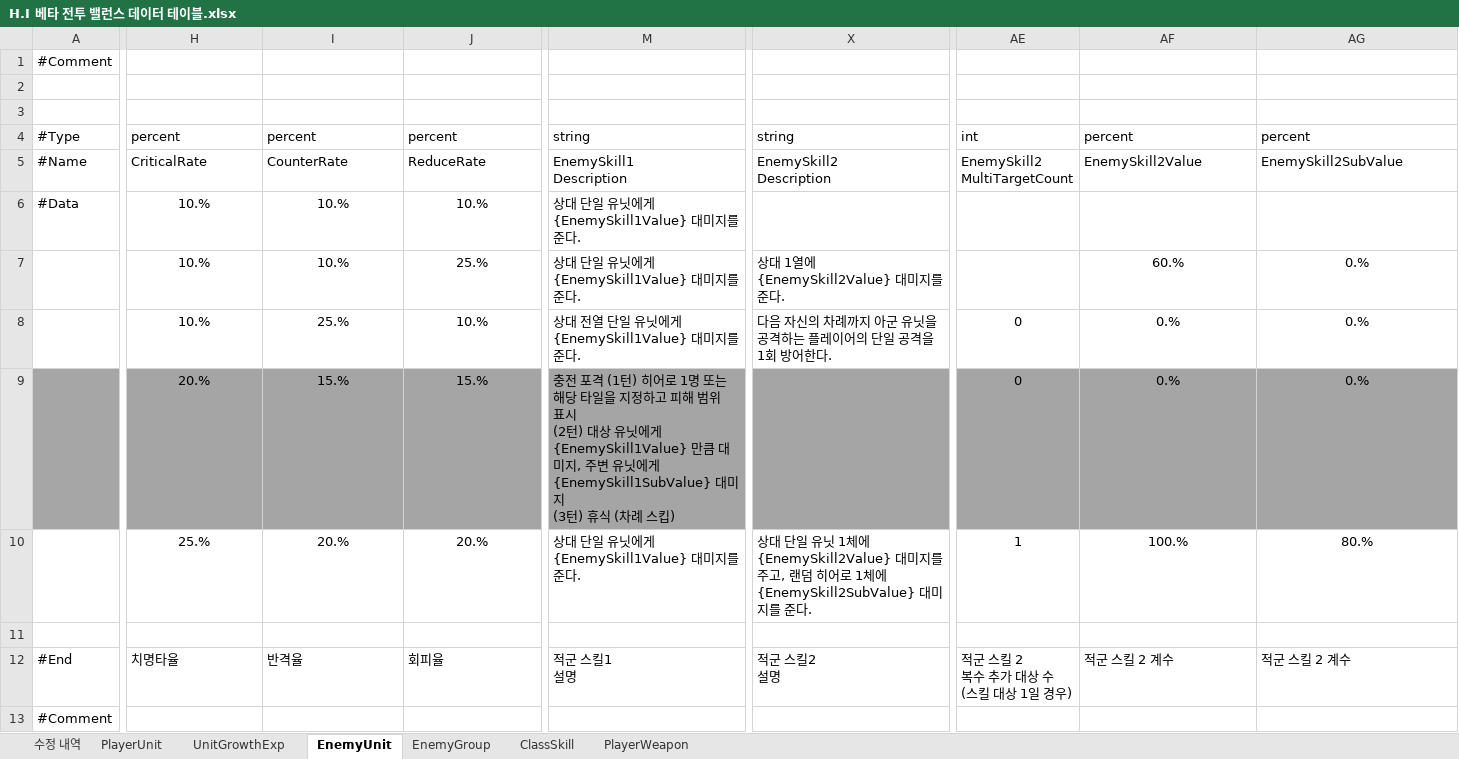
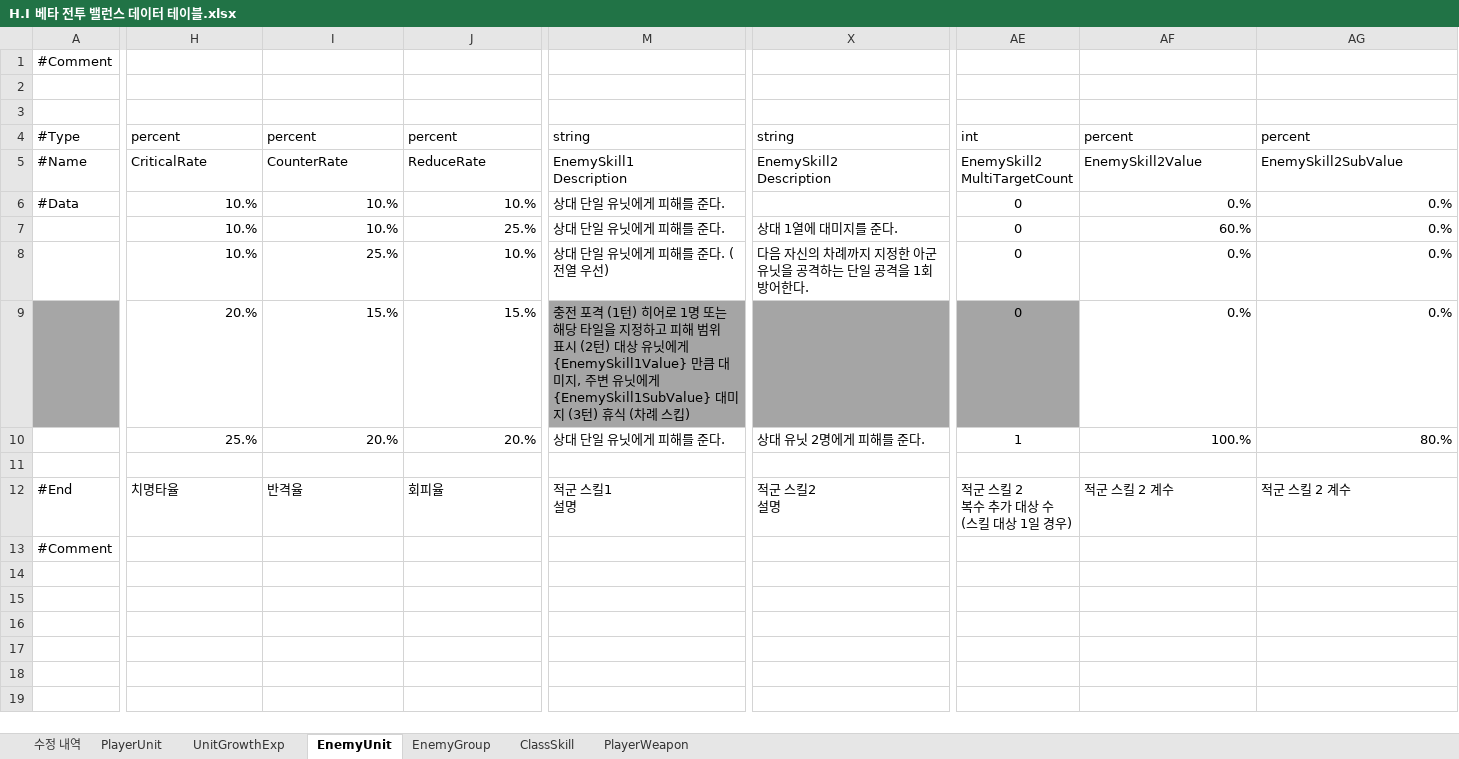
Before and after one commit to TeamNorthernSky/HeroInfluence, an Excel workbook: Assets/_ProtoType_Merge/ASB/Data/Excel/H.I 베타 전투 밸런스 데이터 테이블.xlsx, sheet EnemyUnit, drawn as a sheet; only a part is shown, gaps mark what is left out; values as stored, in another font and other column widths than the file's, no borders; the diff covers the shown part only; the diff names each change by its address in the sheet, - before the commit and + after, or states it on an @@ line.

```diff
--- a/Assets/_ProtoType_Merge/ASB/Data/Excel/H.I 베타 전투 밸런스 데이터 테이블.xlsx (sheet EnemyUnit)
+++ b/Assets/_ProtoType_Merge/ASB/Data/Excel/H.I 베타 전투 밸런스 데이터 테이블.xlsx (sheet EnemyUnit)
-H6:J10 alignment: center
+H6:J10 alignment: right
-M6:M7: 상대 단일 유닛에게 {EnemySkill1Value} 대미지를 준다.
+M6:M7: 상대 단일 유닛에게 피해를 준다.
-AE6:AE7: (empty)
+AE6:AE7: 0
-AF6: (empty)
+AF6: 0.%
-AG6: (empty)
+AG6: 0.%
-X7: 상대 1열에 {EnemySkill2Value} 대미지를 준다.
+X7: 상대 1열에 대미지를 준다.
-AF7:AG10 alignment: center
+AF7:AG10 alignment: right
-M8: 상대 전열 단일 유닛에게 {EnemySkill1Value} 대미지를 준다.
+M8: 상대 단일 유닛에게 피해를 준다. (전열 우선)
-X8: 다음 자신의 차례까지 아군 유닛을 공격하는 플레이어의 단일 공격을 1회 방어한다.
+X8: 다음 자신의 차례까지 지정한 아군 유닛을 공격하는 단일 공격을 1회 방어한다.
-H9:J9 fill: #A5A5A5
+H9:J9 fill: none
-M9: …스킵)
+M9: …스킵)
-AF9:AG9 fill: #A5A5A5
+AF9:AG9 fill: none
-M10: 상대 단일 유닛에게 {EnemySkill1Value} 대미지를 준다.
+M10: 상대 단일 유닛에게 피해를 준다.
-X10: 상대 단일 유닛 1체에 {EnemySkill2Value} 대미지를 주고, 랜덤 히어로 1체에 {EnemySkill2SubValue} 대미지를 준다…
+X10: 상대 유닛 2명에게 피해를 준다…
```
Also changed, not shown: 8 edited cells and cell formats elsewhere in this sheet, sheet ClassSkill, sheet PlayerWeapon, 5 other files.
